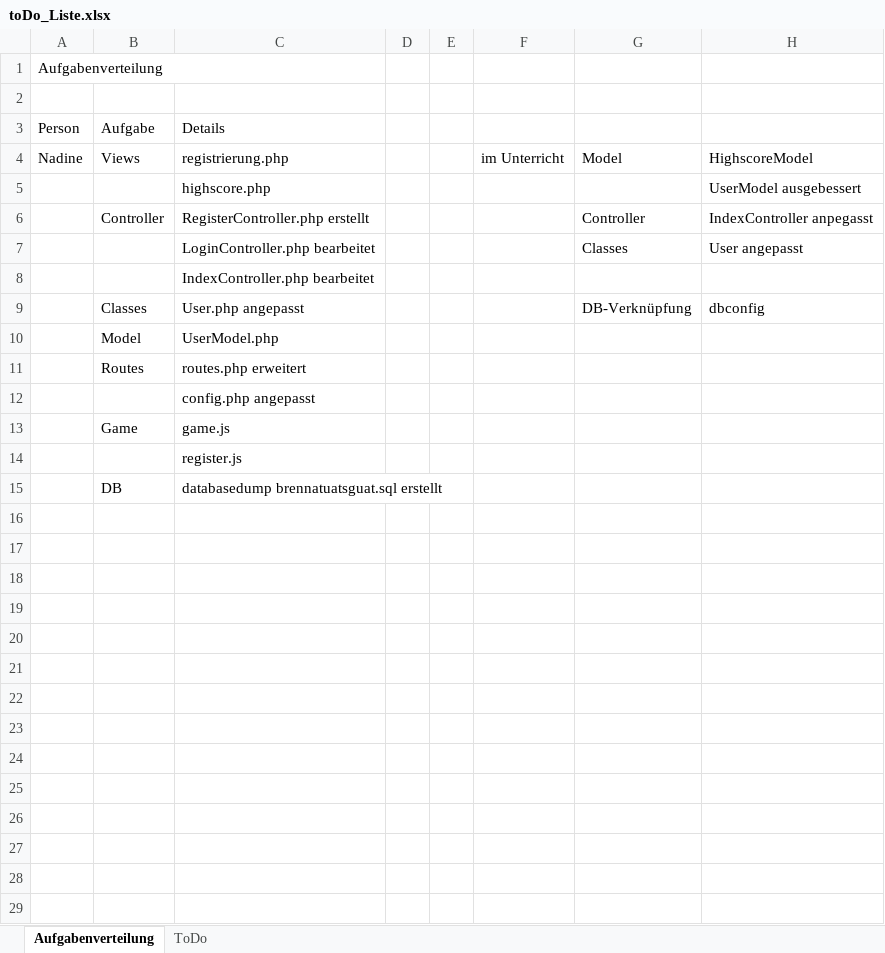
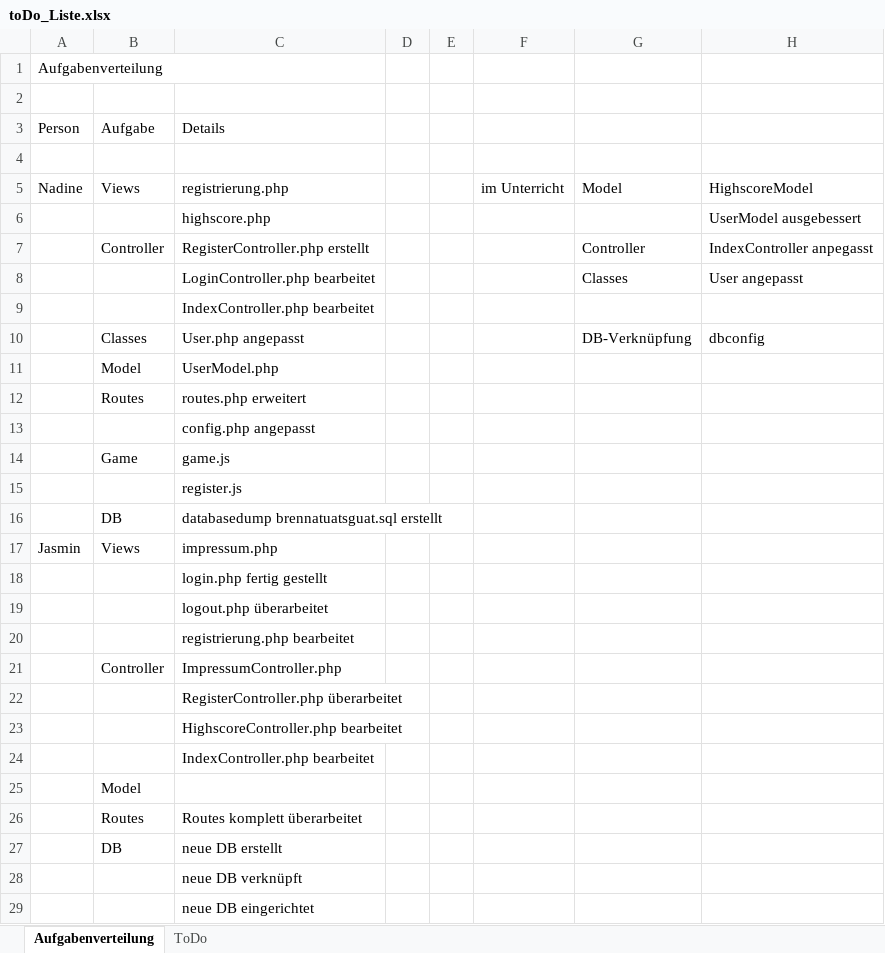
Before and after one commit to nadinegostner/BrennaTuatsGuat, an Excel workbook: docs/toDo_Liste.xlsx, sheet Aufgabenverteilung, drawn as a sheet; values as stored, in another font and other column widths than the file's, no cell formats; table styles not drawn; the diff names each change by its address in the sheet, - before the commit and + after, or states it on an @@ line.

Commit message:
Verknüpfungen weiter erstellt, DB weiter verfeinert ABER noch unvollständig

```diff
--- a/docs/toDo_Liste.xlsx (sheet Aufgabenverteilung)
+++ b/docs/toDo_Liste.xlsx (sheet Aufgabenverteilung)
+row 4: (empty)
+row 17: Jasmin | Views | impressum.php
+row 18:  |  | login.php fertig gestellt
+row 19:  |  | logout.php überarbeitet
+row 20:  |  | registrierung.php bearbeitet
+row 21:  | Controller | ImpressumController.php
+row 22:  |  | RegisterController.php überarbeitet
+row 23:  |  | HighscoreController.php bearbeitet
+row 24:  |  | IndexController.php bearbeitet
+row 25:  | Model
+row 26:  | Routes | Routes komplett überarbeitet
+row 27:  | DB | neue DB erstellt
+row 28:  |  | neue DB verknüpft
+row 29:  |  | neue DB eingerichtet
```
Also changed, not shown: cell formats, 3 other files.
